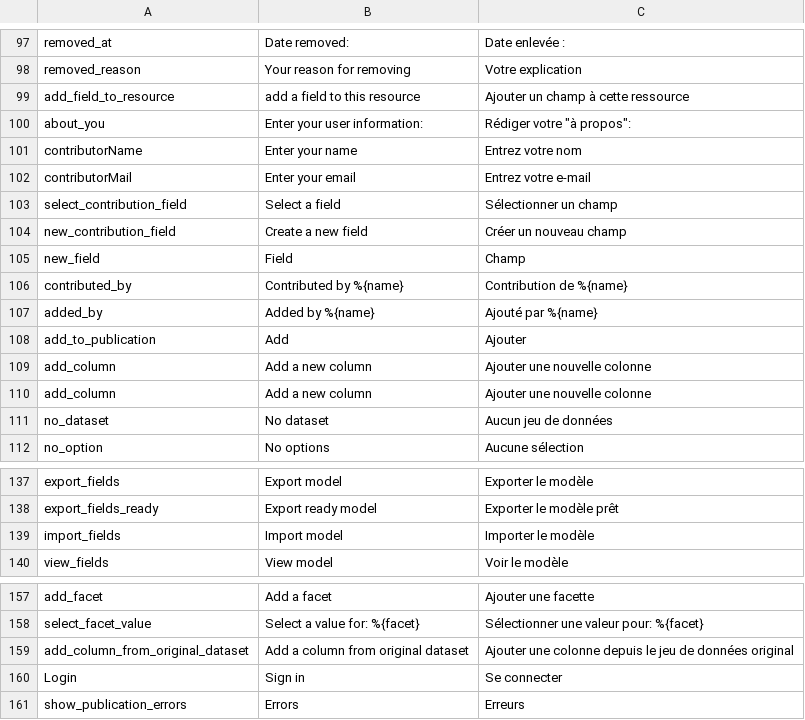
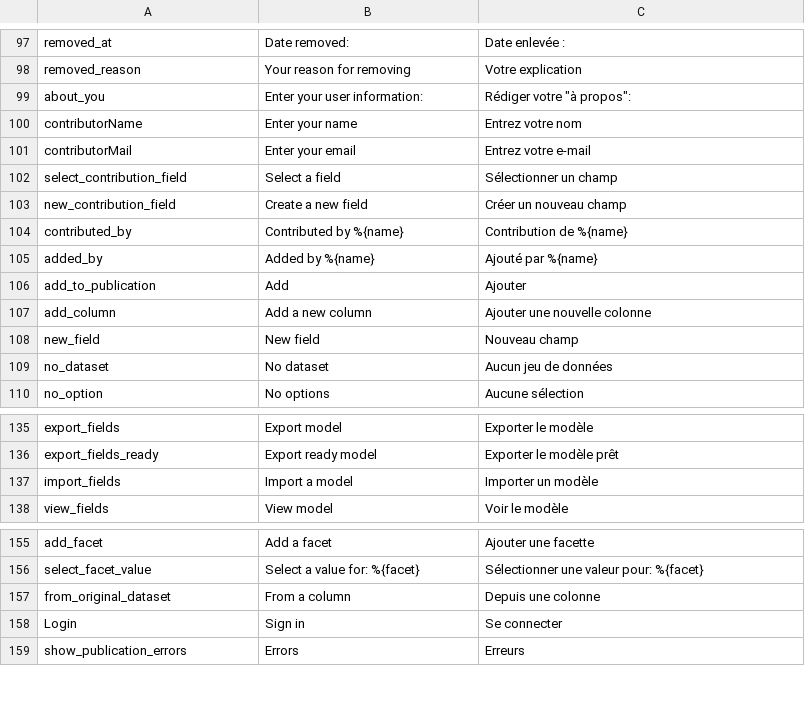
Before and after one commit to Inist-CNRS/lodex, a TSV file: src/app/custom/translations.tsv, drawn as a sheet; only a part is shown, gaps mark what is left out.

```diff
--- a/src/app/custom/translations.tsv
+++ b/src/app/custom/translations.tsv
@@ -98,3 +98,2 @@
 "removed_reason"	"Your reason for removing"	"Votre explication"
-"add_field_to_resource"	"add a field to this resource"	"Ajouter un champ à cette ressource"
 "about_you"	"Enter your user information:"	"Rédiger votre ""à propos"":"
@@ -104,3 +103,2 @@
 "new_contribution_field"	"Create a new field"	"Créer un nouveau champ"
-"new_field"	"Field"	"Champ"
 "contributed_by"	"Contributed by %{name}"	"Contribution de %{name}"
@@ -109,3 +107,3 @@
 "add_column"	"Add a new column"	"Ajouter une nouvelle colonne"
-"add_column"	"Add a new column"	"Ajouter une nouvelle colonne"
+"new_field"	"New field"	"Nouveau champ"
 "no_dataset"	"No dataset"	"Aucun jeu de données"
@@ -138,3 +136,3 @@
 "export_fields_ready"	"Export ready model"	"Exporter le modèle prêt"
-"import_fields"	"Import model"	"Importer le modèle"
+"import_fields"	"Import a model"	"Importer un modèle"
 "view_fields"	"View model"	"Voir le modèle"
@@ -158,3 +156,3 @@
 "select_facet_value"	"Select a value for: %{facet}"	"Sélectionner une valeur pour: %{facet}"
-"add_column_from_original_dataset"	"Add a column from original dataset"	"Ajouter une colonne depuis le jeu de données original"
+"from_original_dataset"	"From a column"	"Depuis une colonne"
 "Login"	"Sign in"	"Se connecter"
```
Also changed, not shown: 9 other files.
